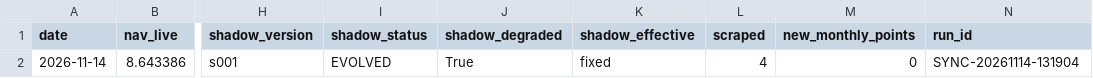
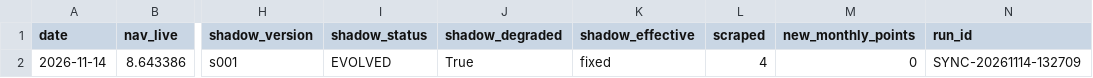
Before and after one commit to ebabao/mafc-nav, a CSV file: data/nav_daily.csv, drawn as a sheet; only a part is shown, gaps mark what is left out; the diff names each change by its address in the sheet, - before the commit and + after, or states it on an @@ line.

```diff
--- a/data/nav_daily.csv
+++ b/data/nav_daily.csv
-N2 (run_id): SYNC-20261114-131904
+N2 (run_id): SYNC-20261114-132709
```
Also changed, not shown: 3 other files.
